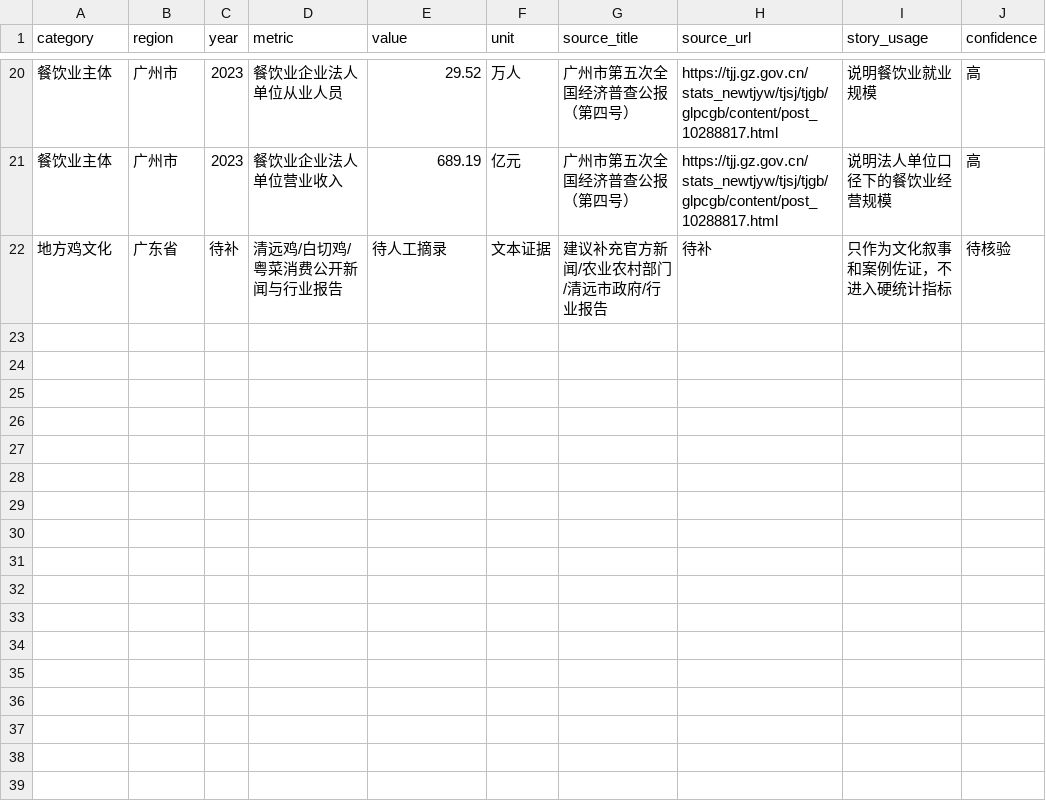
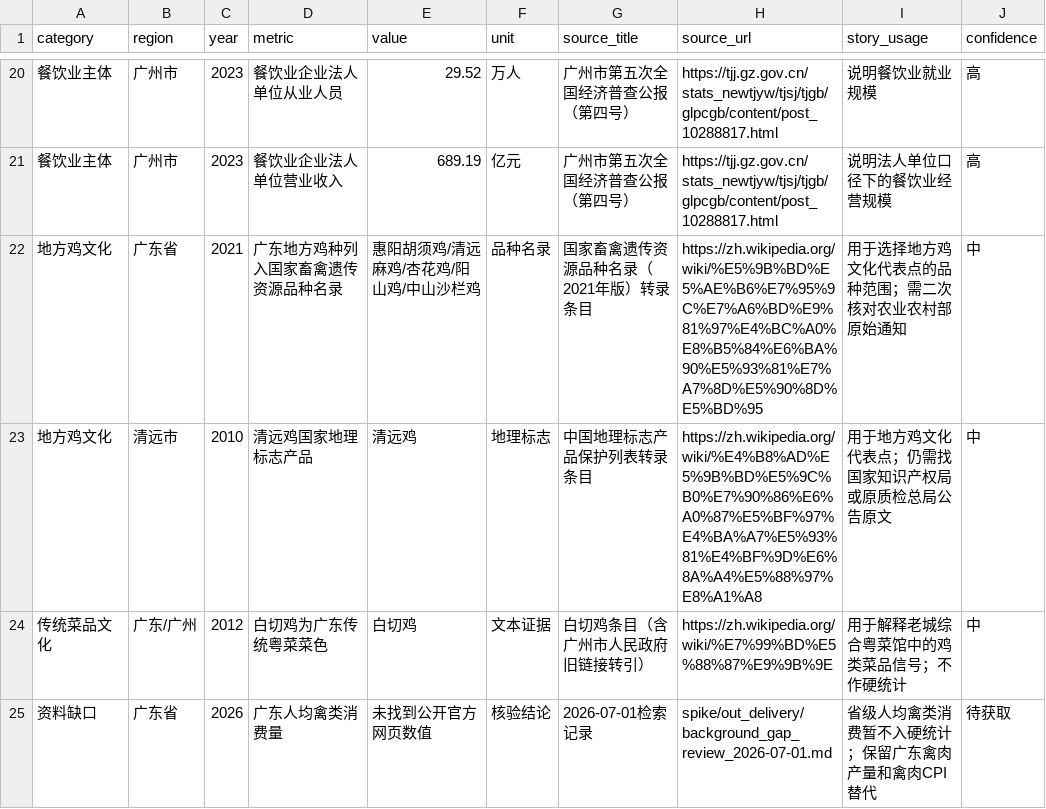
Before and after one commit to heyx10hg/mapCompetition, a CSV file: spike/data/background_context_sources.csv, drawn as a sheet; only a part is shown, gaps mark what is left out.

Commit message:
docs: update background research gaps

```diff
--- a/spike/data/background_context_sources.csv
+++ b/spike/data/background_context_sources.csv
@@ -21,2 +21,5 @@ category,region,year,metric,value,unit,source_title,source_url,story_usage,confi
 餐饮业主体,广州市,2023,餐饮业企业法人单位营业收入,689.19,亿元,广州市第五次全国经济普查公报（第四号）,https://tjj.gz.gov.cn/stats_newtjyw/tjsj/tjgb/glpcgb/content/post_10288817.html,说明法人单位口径下的餐饮业经营规模,高
-地方鸡文化,广东省,待补,清远鸡/白切鸡/粤菜消费公开新闻与行业报告,待人工摘录,文本证据,建议补充官方新闻/农业农村部门/清远市政府/行业报告,待补,只作为文化叙事和案例佐证，不进入硬统计指标,待核验
+地方鸡文化,广东省,2021,广东地方鸡种列入国家畜禽遗传资源品种名录,惠阳胡须鸡/清远麻鸡/杏花鸡/阳山鸡/中山沙栏鸡,品种名录,国家畜禽遗传资源品种名录（2021年版）转录条目,https://zh.wikipedia.org/wiki/%E5%9B%BD%E5%AE%B6%E7%95%9C%E7%A6%BD%E9%81%97%E4%BC%A0%E8%B5%84%E6%BA%90%E5%93%81%E7%A7%8D%E5%90%8D%E5%BD%95,用于选择地方鸡文化代表点的品种范围；需二次核对农业农村部原始通知,中
+地方鸡文化,清远市,2010,清远鸡国家地理标志产品,清远鸡,地理标志,中国地理标志产品保护列表转录条目,https://zh.wikipedia.org/wiki/%E4%B8%AD%E5%9B%BD%E5%9C%B0%E7%90%86%E6%A0%87%E5%BF%97%E4%BA%A7%E5%93%81%E4%BF%9D%E6%8A%A4%E5%88%97%E8%A1%A8,用于地方鸡文化代表点；仍需找国家知识产权局或原质检总局公告原文,中
+传统菜品文化,广东/广州,2012,白切鸡为广东传统粤菜菜色,白切鸡,文本证据,白切鸡条目（含广州市人民政府旧链接转引）,https://zh.wikipedia.org/wiki/%E7%99%BD%E5%88%87%E9%9B%9E,用于解释老城综合粤菜馆中的鸡类菜品信号；不作硬统计,中
+资料缺口,广东省,2026,广东人均禽类消费量,未找到公开官方网页数值,核验结论,2026-07-01检索记录,spike/out_delivery/background_gap_review_2026-07-01.md,省级人均禽类消费暂不入硬统计；保留广东禽肉产量和禽肉CPI替代,待获取
```
Also changed, not shown: 4 other files.
